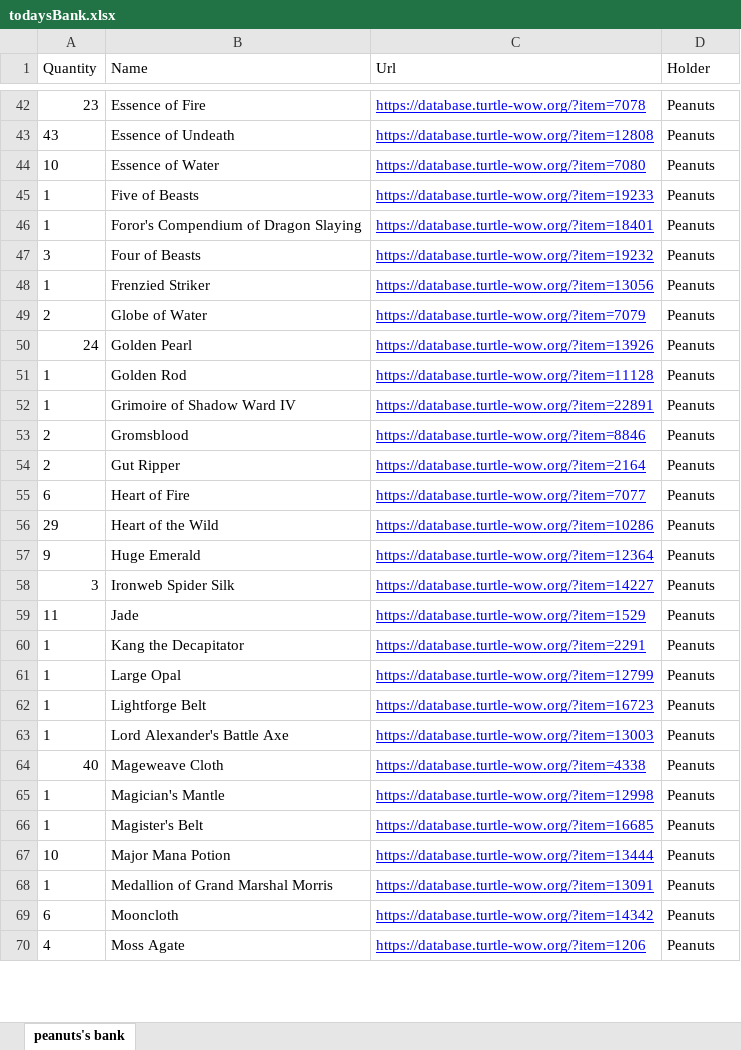
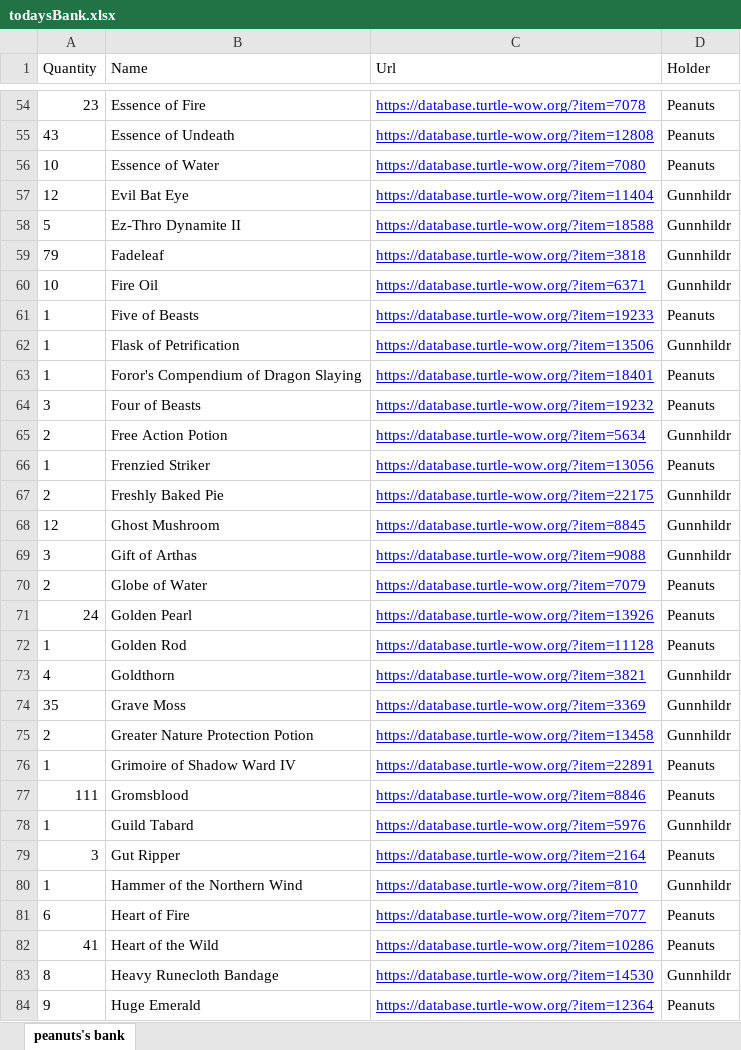
Before and after one commit to njalsson/bankparser, an Excel workbook: todaysBank.xlsx, sheet peanuts's bank, drawn as a sheet; only a part is shown, gaps mark what is left out; the shorter side is filled out with more unchanged rows; values as stored, in another font and other column widths than the file's, no borders; addresses are those after the commit; the diff covers the shown part only; the diff names each change by its address in the sheet, - before the commit and + after, or states it on an @@ line.

```diff
--- a/todaysBank.xlsx (sheet peanuts's bank)
+++ b/todaysBank.xlsx (sheet peanuts's bank)
+row 57: 12 | Evil Bat Eye | https://database.turtle-wow.org/?item=11404 | Gunnhildr
+row 58: 5 | Ez-Thro Dynamite II | https://database.turtle-wow.org/?item=18588 | Gunnhildr
+row 59: 79 | Fadeleaf | https://database.turtle-wow.org/?item=3818 | Gunnhildr
+row 60: 10 | Fire Oil | https://database.turtle-wow.org/?item=6371 | Gunnhildr
+row 62: 1 | Flask of Petrification | https://database.turtle-wow.org/?item=13506 | Gunnhildr
+row 65: 2 | Free Action Potion | https://database.turtle-wow.org/?item=5634 | Gunnhildr
+row 67: 2 | Freshly Baked Pie | https://database.turtle-wow.org/?item=22175 | Gunnhildr
+row 68: 12 | Ghost Mushroom | https://database.turtle-wow.org/?item=8845 | Gunnhildr
+row 69: 3 | Gift of Arthas | https://database.turtle-wow.org/?item=9088 | Gunnhildr
+row 73: 4 | Goldthorn | https://database.turtle-wow.org/?item=3821 | Gunnhildr
+row 74: 35 | Grave Moss | https://database.turtle-wow.org/?item=3369 | Gunnhildr
+row 75: 2 | Greater Nature Protection Potion | https://database.turtle-wow.org/?item=13458 | Gunnhildr
-A77 (Quantity): 2
+A77 (Quantity): 111
+row 78: 1 | Guild Tabard | https://database.turtle-wow.org/?item=5976 | Gunnhildr
-A79 (Quantity): 2
+A79 (Quantity): 3
+row 80: 1 | Hammer of the Northern Wind | https://database.turtle-wow.org/?item=810 | Gunnhildr
-A82 (Quantity): 29
+A82 (Quantity): 41
+row 83: 8 | Heavy Runecloth Bandage | https://database.turtle-wow.org/?item=14530 | Gunnhildr
```
Also changed, not shown: 56 added rows and 11 edited cells elsewhere in this sheet, 2 other files.
